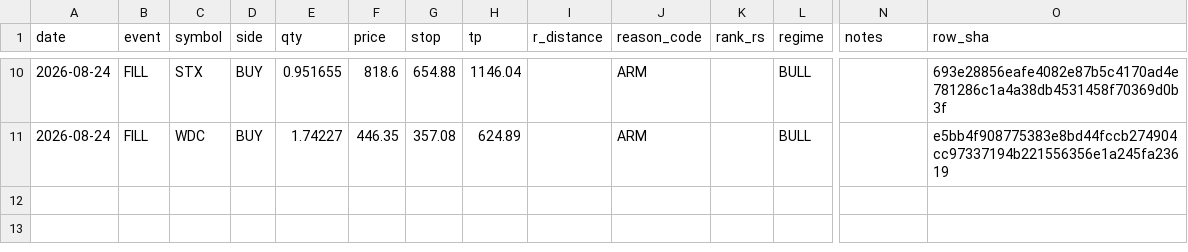
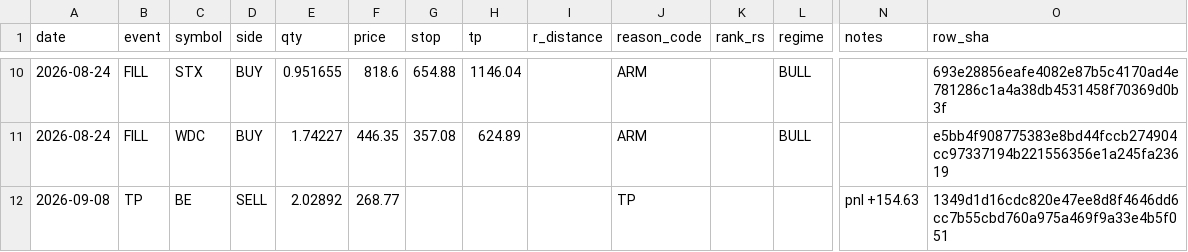
Before and after one commit to gaoyan198/homily-bot, a CSV file: gambit/gambit_live_journal.csv, drawn as a sheet; only a part is shown, gaps mark what is left out; rows hold the shown columns only; the diff names each change by its address in the sheet, - before the commit and + after, or states it on an @@ line.

```diff
--- a/gambit/gambit_live_journal.csv
+++ b/gambit/gambit_live_journal.csv
+row 12: 2026-09-08 | TP | BE | SELL | 2.02892 | 268.77 |  |  |  | TP |  |  | pnl +154.63 | 1349d1d16cdc820e47ee8d8f4646dd6cc7b55cbd760a975a469f9a33e4b5f051
```
Also changed, not shown: gambit/gambit_journal.csv, 2 other files.
